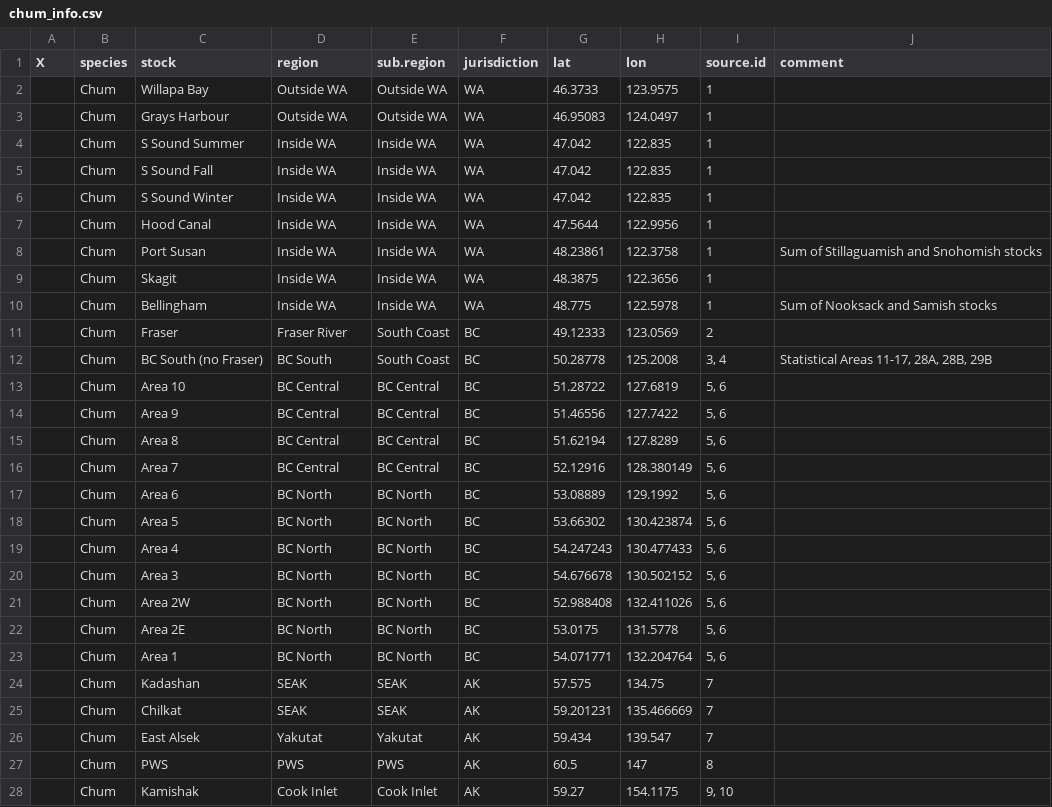
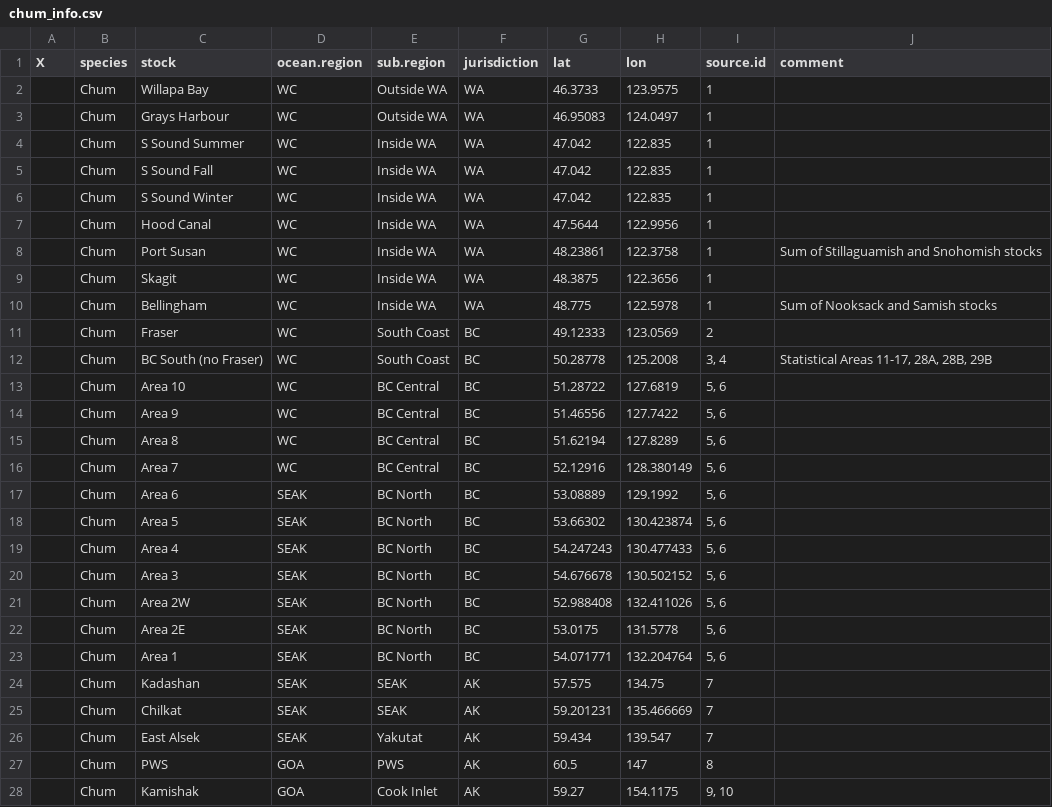
Before and after one commit to Pacific-salmon-assess/dfo_salmon_compilation, a CSV file: data/raw data/chum/chum_info.csv, drawn as a sheet; only a part is shown; the diff covers the shown part only.

```diff
--- a/data/raw data/chum/chum_info.csv
+++ b/data/raw data/chum/chum_info.csv
@@ -1,28 +1,28 @@
-X,species,stock,region,sub.region,jurisdiction,lat,lon,source.id,comment
-,Chum,Willapa Bay,Outside WA,Outside WA,WA,46.3733,123.9575,1,
-,Chum,Grays Harbour,Outside WA,Outside WA,WA,46.95083,124.0497,1,
-,Chum,S Sound Summer,Inside WA,Inside WA,WA,47.042,122.835,1,
-,Chum,S Sound Fall,Inside WA,Inside WA,WA,47.042,122.835,1,
-,Chum,S Sound Winter,Inside WA,Inside WA,WA,47.042,122.835,1,
-,Chum,Hood Canal,Inside WA,Inside WA,WA,47.5644,122.9956,1,
-,Chum,Port Susan,Inside WA,Inside WA,WA,48.23861,122.3758,1,Sum of Stillaguamish and Snohomish stocks
-,Chum,Skagit,Inside WA,Inside WA,WA,48.3875,122.3656,1,
-,Chum,Bellingham,Inside WA,Inside WA,WA,48.775,122.5978,1,Sum of Nooksack and Samish stocks
-,Chum,Fraser,Fraser River,South Coast,BC,49.12333,123.0569,2,
-,Chum,BC South (no Fraser),BC South,South Coast,BC,50.28778,125.2008,"3, 4","Statistical Areas 11-17, 28A, 28B, 29B"
-,Chum,Area 10,BC Central,BC Central,BC,51.28722,127.6819,"5, 6",
-,Chum,Area 9,BC Central,BC Central,BC,51.46556,127.7422,"5, 6",
-,Chum,Area 8,BC Central,BC Central,BC,51.62194,127.8289,"5, 6",
-,Chum,Area 7,BC Central,BC Central,BC,52.12916,128.380149,"5, 6",
-,Chum,Area 6,BC North,BC North,BC,53.08889,129.1992,"5, 6",
-,Chum,Area 5,BC North,BC North,BC,53.66302,130.423874,"5, 6",
-,Chum,Area 4,BC North,BC North,BC,54.247243,130.477433,"5, 6",
-,Chum,Area 3,BC North,BC North,BC,54.676678,130.502152,"5, 6",
-,Chum,Area 2W,BC North,BC North,BC,52.988408,132.411026,"5, 6",
-,Chum,Area 2E,BC North,BC North,BC,53.0175,131.5778,"5, 6",
-,Chum,Area 1,BC North,BC North,BC,54.071771,132.204764,"5, 6",
+X,species,stock,ocean.region,sub.region,jurisdiction,lat,lon,source.id,comment
+,Chum,Willapa Bay,WC,Outside WA,WA,46.3733,123.9575,1,
+,Chum,Grays Harbour,WC,Outside WA,WA,46.95083,124.0497,1,
+,Chum,S Sound Summer,WC,Inside WA,WA,47.042,122.835,1,
+,Chum,S Sound Fall,WC,Inside WA,WA,47.042,122.835,1,
+,Chum,S Sound Winter,WC,Inside WA,WA,47.042,122.835,1,
+,Chum,Hood Canal,WC,Inside WA,WA,47.5644,122.9956,1,
+,Chum,Port Susan,WC,Inside WA,WA,48.23861,122.3758,1,Sum of Stillaguamish and Snohomish stocks
+,Chum,Skagit,WC,Inside WA,WA,48.3875,122.3656,1,
+,Chum,Bellingham,WC,Inside WA,WA,48.775,122.5978,1,Sum of Nooksack and Samish stocks
+,Chum,Fraser,WC,South Coast,BC,49.12333,123.0569,2,
+,Chum,BC South (no Fraser),WC,South Coast,BC,50.28778,125.2008,"3, 4","Statistical Areas 11-17, 28A, 28B, 29B"
+,Chum,Area 10,WC,BC Central,BC,51.28722,127.6819,"5, 6",
+,Chum,Area 9,WC,BC Central,BC,51.46556,127.7422,"5, 6",
+,Chum,Area 8,WC,BC Central,BC,51.62194,127.8289,"5, 6",
+,Chum,Area 7,WC,BC Central,BC,52.12916,128.380149,"5, 6",
+,Chum,Area 6,SEAK,BC North,BC,53.08889,129.1992,"5, 6",
+,Chum,Area 5,SEAK,BC North,BC,53.66302,130.423874,"5, 6",
+,Chum,Area 4,SEAK,BC North,BC,54.247243,130.477433,"5, 6",
+,Chum,Area 3,SEAK,BC North,BC,54.676678,130.502152,"5, 6",
+,Chum,Area 2W,SEAK,BC North,BC,52.988408,132.411026,"5, 6",
+,Chum,Area 2E,SEAK,BC North,BC,53.0175,131.5778,"5, 6",
+,Chum,Area 1,SEAK,BC North,BC,54.071771,132.204764,"5, 6",
 ,Chum,Kadashan,SEAK,SEAK,AK,57.575,134.75,7,
 ,Chum,Chilkat,SEAK,SEAK,AK,59.201231,135.466669,7,
-,Chum,East Alsek,Yakutat,Yakutat,AK,59.434,139.547,7,
-,Chum,PWS,PWS,PWS,AK,60.5,147,8,
-,Chum,Kamishak,Cook Inlet,Cook Inlet,AK,59.27,154.1175,"9, 10",
+,Chum,East Alsek,SEAK,Yakutat,AK,59.434,139.547,7,
+,Chum,PWS,GOA,PWS,AK,60.5,147,8,
+,Chum,Kamishak,GOA,Cook Inlet,AK,59.27,154.1175,"9, 10",
```
Also changed, not shown: 28 edited cells elsewhere in this file, data/raw data/chinook/chinook_info.csv, data/raw data/coho/coho_info.csv, 5 other files.
